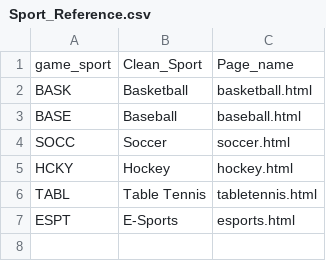
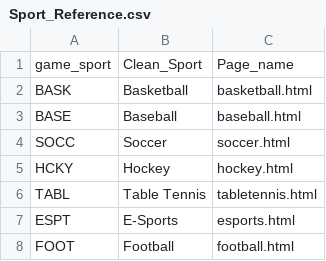
Before and after one commit to ahicks5/DraftCodes, a CSV file: Sport_Reference.csv, drawn as a sheet.

```diff
--- a/Sport_Reference.csv
+++ b/Sport_Reference.csv
@@ -7 +7,2 @@ TABL,Table Tennis,tabletennis.html
 ESPT,E-Sports,esports.html
+FOOT,Football,football.html
```
Also changed, not shown: Team_Reference.csv, espn_missing_teams.csv, 10 other files.
